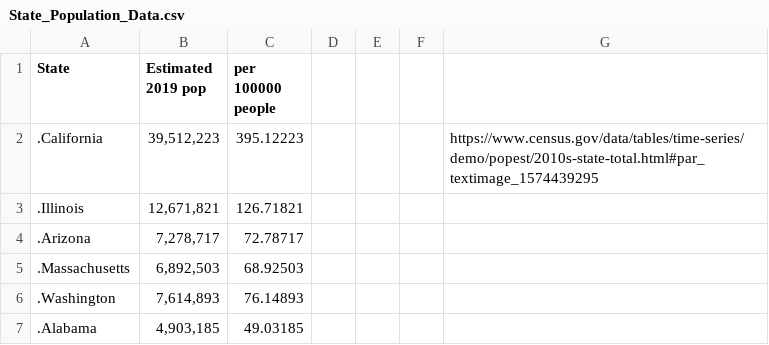
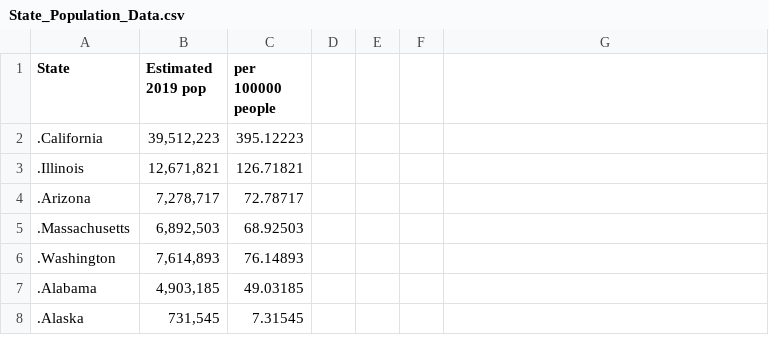
Before and after one commit to maricecmu/State_pop, a CSV file: State_Population_Data.csv, drawn as a sheet; only a part is shown; the shorter side is filled out with more unchanged rows.

Commit message:
Update State_Population_Data.csv

```diff
--- a/State_Population_Data.csv
+++ b/State_Population_Data.csv
@@ -1,3 +1,3 @@
 State,Estimated 2019 pop ,per 100000 people,,,,
-.California,"39,512,223",395.12223,,,,https://www.census.gov/data/tables/time-series/demo/popest/2010s-state-total.html#par_textimage_1574439295
+.California,"39,512,223",395.12223,,,,
 .Illinois,"12,671,821",126.71821,,,,
```
